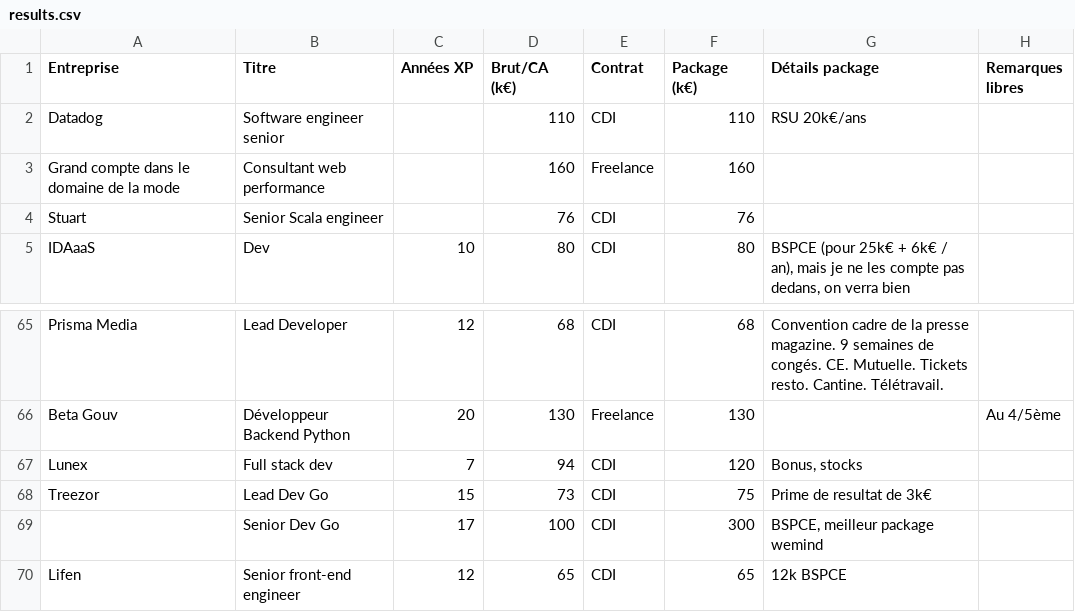
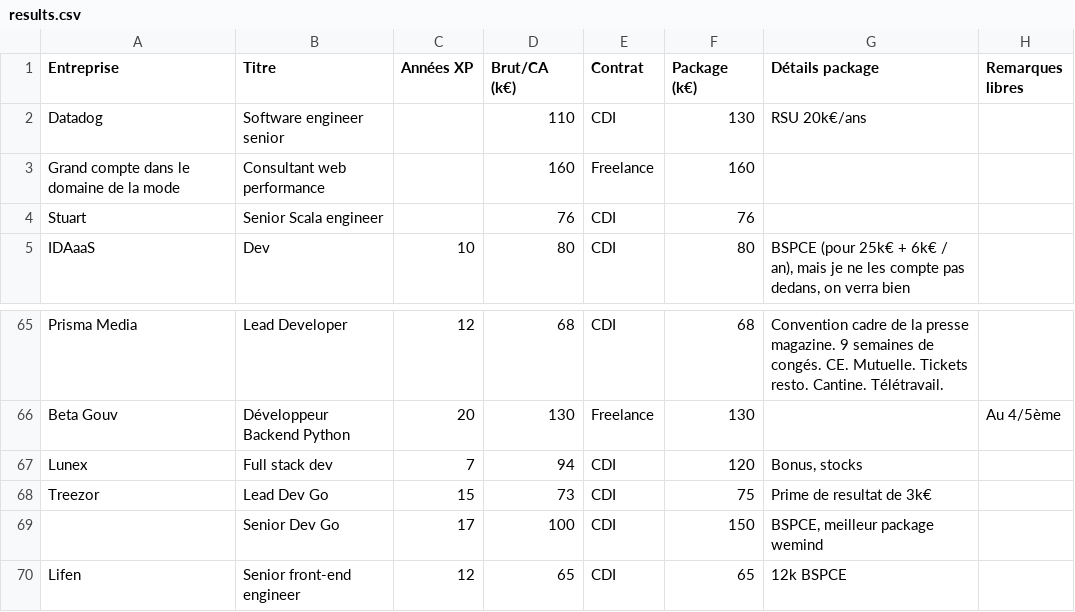
Before and after one commit to samuelpath/resultats-sondage-salaires, a CSV file: data/results.csv, drawn as a sheet; only a part is shown, gaps mark what is left out.

Commit message:
update go package

```diff
--- a/data/results.csv
+++ b/data/results.csv
@@ -1,3 +1,3 @@
 "Entreprise";"Titre";"Années XP";"Brut/CA (k€)";"Contrat";"Package (k€)";"Détails package";"Remarques libres"
-"Datadog";"Software engineer senior ";;"110";"CDI";"110";"RSU 20k€/ans ";
+"Datadog";"Software engineer senior ";;"110";"CDI";"130";"RSU 20k€/ans ";
 "Grand compte dans le domaine de la mode";"Consultant web performance";;"160";"Freelance";"160";;
@@ -68,3 +68,3 @@
 "Treezor";"Lead Dev Go";"15";"73";"CDI";"75";"Prime de resultat de 3k€";
-"";"Senior Dev Go";"17";"100";"CDI";"300";"BSPCE, meilleur package wemind ";
+"";"Senior Dev Go";"17";"100";"CDI";"150";"BSPCE, meilleur package wemind ";
 "Lifen";"Senior front-end engineer";"12";"65";"CDI";"65";"12k BSPCE";
```
Also changed, not shown: 1 other file.
